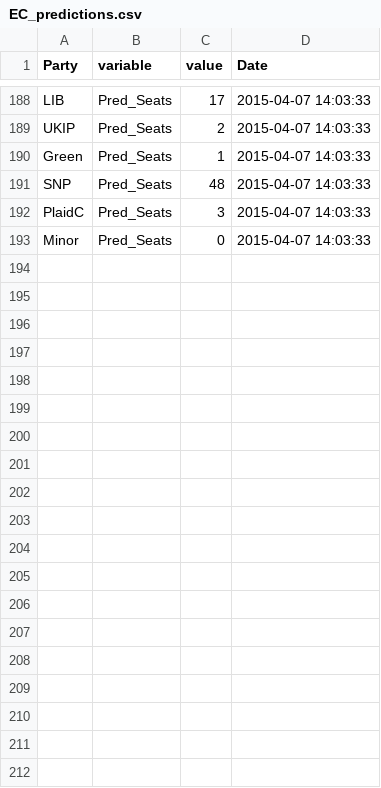
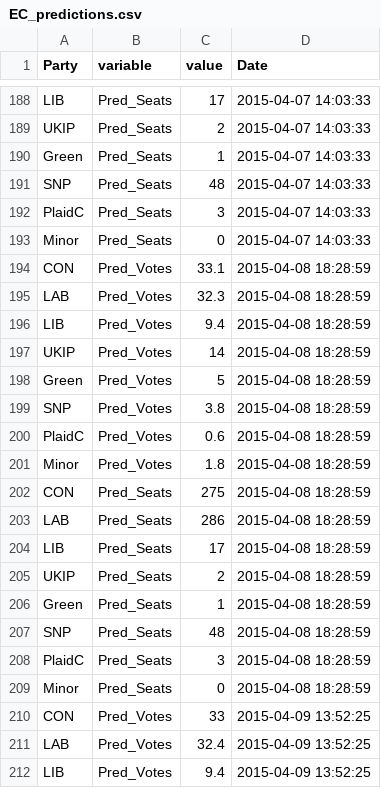
Before and after one commit to NimaHRaja/UK_GeneralElection_2015, a CSV file: Parliament_Power_Index/Data/ElectoralCalculus/EC_predictions.csv, drawn as a sheet; only a part is shown, gaps mark what is left out; the diff covers the shown part only; the diff names each change by its address in the sheet, - before the commit and + after, or states it on an @@ line.

Commit message:
NEW Data - ALL - 9 APR

```diff
--- a/Parliament_Power_Index/Data/ElectoralCalculus/EC_predictions.csv
+++ b/Parliament_Power_Index/Data/ElectoralCalculus/EC_predictions.csv
+row 194: CON | Pred_Votes | 33.1 | 2015-04-08 18:28:59
+row 195: LAB | Pred_Votes | 32.3 | 2015-04-08 18:28:59
+row 196: LIB | Pred_Votes | 9.4 | 2015-04-08 18:28:59
+row 197: UKIP | Pred_Votes | 14 | 2015-04-08 18:28:59
+row 198: Green | Pred_Votes | 5 | 2015-04-08 18:28:59
+row 199: SNP | Pred_Votes | 3.8 | 2015-04-08 18:28:59
+row 200: PlaidC | Pred_Votes | 0.6 | 2015-04-08 18:28:59
+row 201: Minor | Pred_Votes | 1.8 | 2015-04-08 18:28:59
+row 202: CON | Pred_Seats | 275 | 2015-04-08 18:28:59
+row 203: LAB | Pred_Seats | 286 | 2015-04-08 18:28:59
+row 204: LIB | Pred_Seats | 17 | 2015-04-08 18:28:59
+row 205: UKIP | Pred_Seats | 2 | 2015-04-08 18:28:59
+row 206: Green | Pred_Seats | 1 | 2015-04-08 18:28:59
+row 207: SNP | Pred_Seats | 48 | 2015-04-08 18:28:59
+row 208: PlaidC | Pred_Seats | 3 | 2015-04-08 18:28:59
+row 209: Minor | Pred_Seats | 0 | 2015-04-08 18:28:59
+row 210: CON | Pred_Votes | 33 | 2015-04-09 13:52:25
+row 211: LAB | Pred_Votes | 32.4 | 2015-04-09 13:52:25
+row 212: LIB | Pred_Votes | 9.4 | 2015-04-09 13:52:25
```
Also changed, not shown: 13 added rows elsewhere in this file, Parliament_Power_Index/Data/Election4castUK/EF_tweets.csv, Parliament_Power_Index/Data/ElectoralCalculus/EC_outcomes.csv, 4 other files.
